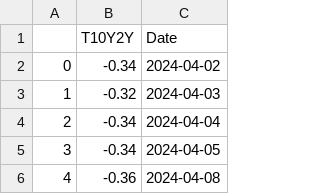
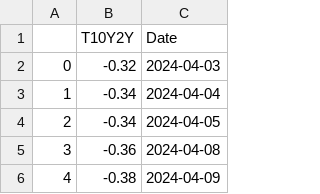
Before and after one commit to Brycekratzer/Economic-Web-DashBoard, a CSV file: data/T10Y2Y_data.csv, drawn as a sheet; only a part is shown; the shorter side is filled out with more unchanged rows; removed rows and columns are numbered as before the commit, all else as after; the diff names each change by its address in the sheet, - before the commit and + after, or states it on an @@ line.

```diff
--- a/data/T10Y2Y_data.csv
+++ b/data/T10Y2Y_data.csv
-row 2: 0 | -0.34 | 2024-04-02
@@ column A renumbered from row 2 down @@
```
Also changed, not shown: data/Model_Data.csv, data/SP50_day.csv, 5 other files.
